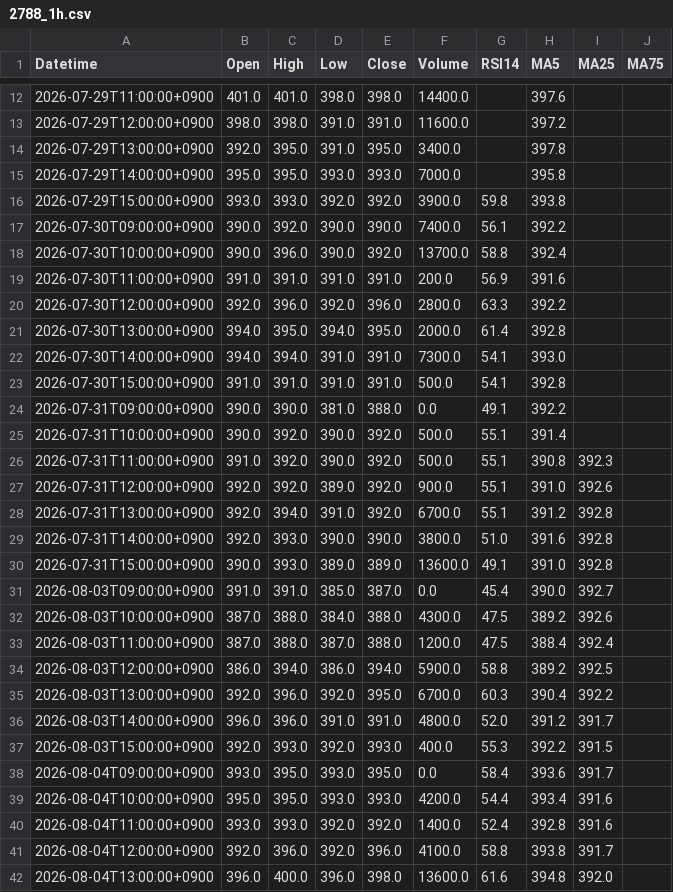
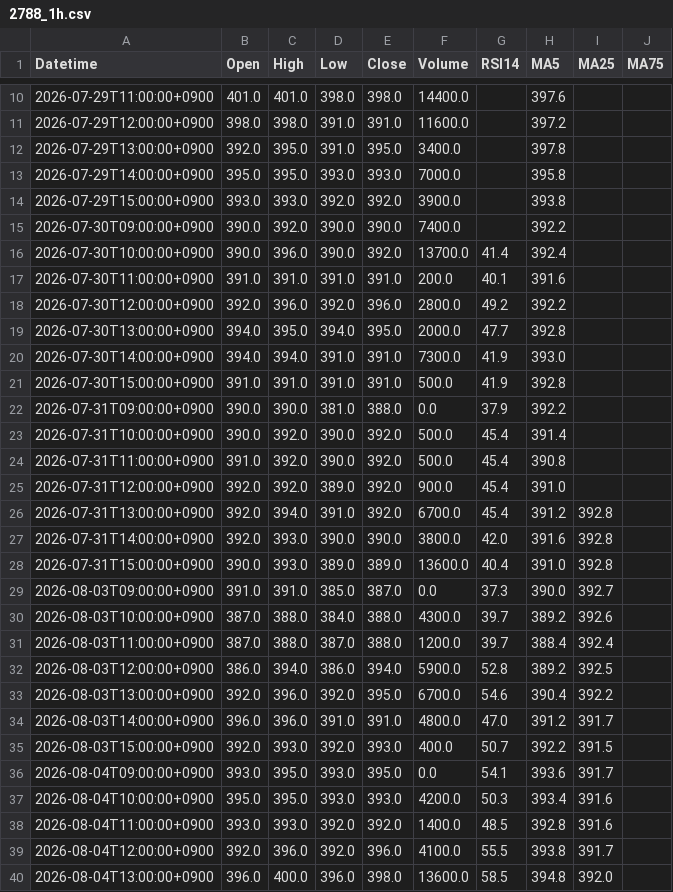
Before and after one commit to yamaccu/marketdata, a CSV file: data/2788_1h.csv, drawn as a sheet; only a part is shown, gaps mark what is left out; the diff covers the shown part only.

```diff
--- a/data/2788_1h.csv
+++ b/data/2788_1h.csv
@@ -15,28 +13,28 @@ Datetime,Open,High,Low,Close,Volume,RSI14,MA5,MA25,MA75
 2026-07-29T14:00:00+0900,395.0,395.0,393.0,393.0,7000.0,,395.8,,
-2026-07-29T15:00:00+0900,393.0,393.0,392.0,392.0,3900.0,59.8,393.8,,
-2026-07-30T09:00:00+0900,390.0,392.0,390.0,390.0,7400.0,56.1,392.2,,
-2026-07-30T10:00:00+0900,390.0,396.0,390.0,392.0,13700.0,58.8,392.4,,
-2026-07-30T11:00:00+0900,391.0,391.0,391.0,391.0,200.0,56.9,391.6,,
-2026-07-30T12:00:00+0900,392.0,396.0,392.0,396.0,2800.0,63.3,392.2,,
-2026-07-30T13:00:00+0900,394.0,395.0,394.0,395.0,2000.0,61.4,392.8,,
-2026-07-30T14:00:00+0900,394.0,394.0,391.0,391.0,7300.0,54.1,393.0,,
-2026-07-30T15:00:00+0900,391.0,391.0,391.0,391.0,500.0,54.1,392.8,,
-2026-07-31T09:00:00+0900,390.0,390.0,381.0,388.0,0.0,49.1,392.2,,
-2026-07-31T10:00:00+0900,390.0,392.0,390.0,392.0,500.0,55.1,391.4,,
-2026-07-31T11:00:00+0900,391.0,392.0,390.0,392.0,500.0,55.1,390.8,392.3,
-2026-07-31T12:00:00+0900,392.0,392.0,389.0,392.0,900.0,55.1,391.0,392.6,
-2026-07-31T13:00:00+0900,392.0,394.0,391.0,392.0,6700.0,55.1,391.2,392.8,
-2026-07-31T14:00:00+0900,392.0,393.0,390.0,390.0,3800.0,51.0,391.6,392.8,
-2026-07-31T15:00:00+0900,390.0,393.0,389.0,389.0,13600.0,49.1,391.0,392.8,
-2026-08-03T09:00:00+0900,391.0,391.0,385.0,387.0,0.0,45.4,390.0,392.7,
-2026-08-03T10:00:00+0900,387.0,388.0,384.0,388.0,4300.0,47.5,389.2,392.6,
-2026-08-03T11:00:00+0900,387.0,388.0,387.0,388.0,1200.0,47.5,388.4,392.4,
-2026-08-03T12:00:00+0900,386.0,394.0,386.0,394.0,5900.0,58.8,389.2,392.5,
-2026-08-03T13:00:00+0900,392.0,396.0,392.0,395.0,6700.0,60.3,390.4,392.2,
-2026-08-03T14:00:00+0900,396.0,396.0,391.0,391.0,4800.0,52.0,391.2,391.7,
-2026-08-03T15:00:00+0900,392.0,393.0,392.0,393.0,400.0,55.3,392.2,391.5,
-2026-08-04T09:00:00+0900,393.0,395.0,393.0,395.0,0.0,58.4,393.6,391.7,
-2026-08-04T10:00:00+0900,395.0,395.0,393.0,393.0,4200.0,54.4,393.4,391.6,
-2026-08-04T11:00:00+0900,393.0,393.0,392.0,392.0,1400.0,52.4,392.8,391.6,
-2026-08-04T12:00:00+0900,392.0,396.0,392.0,396.0,4100.0,58.8,393.8,391.7,
-2026-08-04T13:00:00+0900,396.0,400.0,396.0,398.0,13600.0,61.6,394.8,392.0,
+2026-07-29T15:00:00+0900,393.0,393.0,392.0,392.0,3900.0,,393.8,,
+2026-07-30T09:00:00+0900,390.0,392.0,390.0,390.0,7400.0,,392.2,,
+2026-07-30T10:00:00+0900,390.0,396.0,390.0,392.0,13700.0,41.4,392.4,,
+2026-07-30T11:00:00+0900,391.0,391.0,391.0,391.0,200.0,40.1,391.6,,
+2026-07-30T12:00:00+0900,392.0,396.0,392.0,396.0,2800.0,49.2,392.2,,
+2026-07-30T13:00:00+0900,394.0,395.0,394.0,395.0,2000.0,47.7,392.8,,
+2026-07-30T14:00:00+0900,394.0,394.0,391.0,391.0,7300.0,41.9,393.0,,
+2026-07-30T15:00:00+0900,391.0,391.0,391.0,391.0,500.0,41.9,392.8,,
+2026-07-31T09:00:00+0900,390.0,390.0,381.0,388.0,0.0,37.9,392.2,,
+2026-07-31T10:00:00+0900,390.0,392.0,390.0,392.0,500.0,45.4,391.4,,
+2026-07-31T11:00:00+0900,391.0,392.0,390.0,392.0,500.0,45.4,390.8,,
+2026-07-31T12:00:00+0900,392.0,392.0,389.0,392.0,900.0,45.4,391.0,,
+2026-07-31T13:00:00+0900,392.0,394.0,391.0,392.0,6700.0,45.4,391.2,392.8,
+2026-07-31T14:00:00+0900,392.0,393.0,390.0,390.0,3800.0,42.0,391.6,392.8,
+2026-07-31T15:00:00+0900,390.0,393.0,389.0,389.0,13600.0,40.4,391.0,392.8,
+2026-08-03T09:00:00+0900,391.0,391.0,385.0,387.0,0.0,37.3,390.0,392.7,
+2026-08-03T10:00:00+0900,387.0,388.0,384.0,388.0,4300.0,39.7,389.2,392.6,
+2026-08-03T11:00:00+0900,387.0,388.0,387.0,388.0,1200.0,39.7,388.4,392.4,
+2026-08-03T12:00:00+0900,386.0,394.0,386.0,394.0,5900.0,52.8,389.2,392.5,
+2026-08-03T13:00:00+0900,392.0,396.0,392.0,395.0,6700.0,54.6,390.4,392.2,
+2026-08-03T14:00:00+0900,396.0,396.0,391.0,391.0,4800.0,47.0,391.2,391.7,
+2026-08-03T15:00:00+0900,392.0,393.0,392.0,393.0,400.0,50.7,392.2,391.5,
+2026-08-04T09:00:00+0900,393.0,395.0,393.0,395.0,0.0,54.1,393.6,391.7,
+2026-08-04T10:00:00+0900,395.0,395.0,393.0,393.0,4200.0,50.3,393.4,391.6,
+2026-08-04T11:00:00+0900,393.0,393.0,392.0,392.0,1400.0,48.5,392.8,391.6,
+2026-08-04T12:00:00+0900,392.0,396.0,392.0,396.0,4100.0,55.5,393.8,391.7,
+2026-08-04T13:00:00+0900,396.0,400.0,396.0,398.0,13600.0,58.5,394.8,392.0,
```
Also changed, not shown: 5 added rows, 2 removed rows and 56 edited cells elsewhere in this file, data/3447_1h.csv, data/6742_1h.csv, 45 other files.
